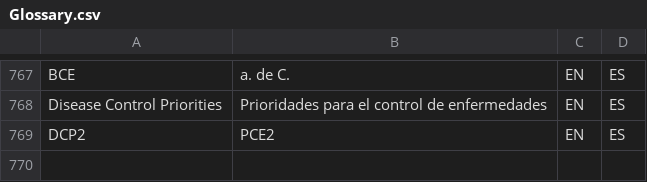
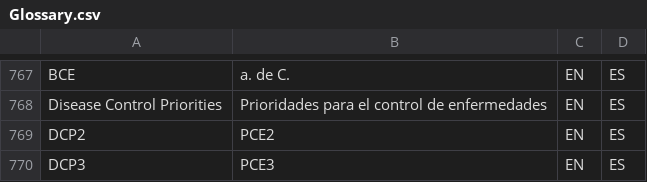
Before and after one commit to tlon-team/babel-refs, a CSV file: etc/Glossary.csv, drawn as a sheet; only a part is shown, gaps mark what is left out; the diff names each change by its address in the sheet, - before the commit and + after, or states it on an @@ line.

Commit message:
Glossary: add "DCP3"

```diff
--- a/etc/Glossary.csv
+++ b/etc/Glossary.csv
+row 770: DCP3 | PCE3 | EN | ES
```
